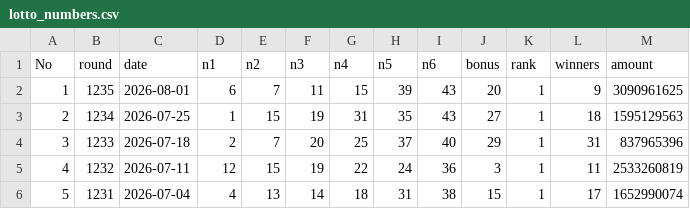
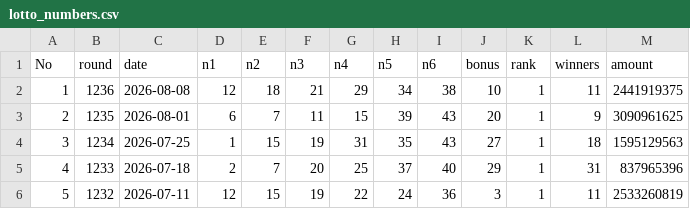
Before and after one commit to kakkoii1085-pixel/lotto-insight, a CSV file: public/lotto_numbers.csv, drawn as a sheet; only a part is shown; the shorter side is filled out with more unchanged rows; addresses are those after the commit; the diff names each change by its address in the sheet, - before the commit and + after, or states it on an @@ line.

Commit message:
1236회 로또 데이터 추가 (2026-08-08)

```diff
--- a/public/lotto_numbers.csv
+++ b/public/lotto_numbers.csv
+row 2: 1 | 1236 | 2026-08-08 | 12 | 18 | 21 | 29 | 34 | 38 | 10 | 1 | 11 | 2441919375
@@ column A (No) renumbered from row 3 down @@
```
